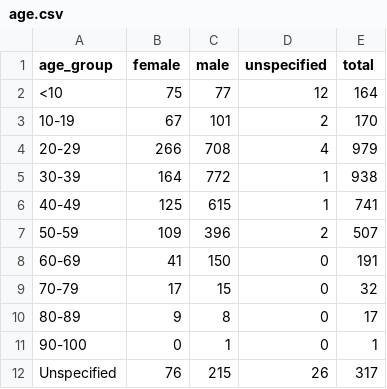
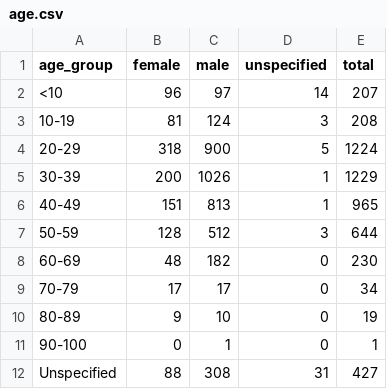
Before and after one commit to CODD-K/covid19kerala.info-data, a CSV file: data/csv/age.csv, drawn as a sheet.

```diff
--- a/data/csv/age.csv
+++ b/data/csv/age.csv
@@ -1,12 +1,12 @@
 age_group,female,male,unspecified,total
-<10,75,77,12,164
-10-19,67,101,2,170
-20-29,266,708,4,979
-30-39,164,772,1,938
-40-49,125,615,1,741
-50-59,109,396,2,507
-60-69,41,150,0,191
-70-79,17,15,0,32
-80-89,9,8,0,17
+<10,96,97,14,207
+10-19,81,124,3,208
+20-29,318,900,5,1224
+30-39,200,1026,1,1229
+40-49,151,813,1,965
+50-59,128,512,3,644
+60-69,48,182,0,230
+70-79,17,17,0,34
+80-89,9,10,0,19
 90-100,0,1,0,1
-Unspecified,76,215,26,317
+Unspecified,88,308,31,427
```
Also changed, not shown: data/csv/district_data.csv, data/csv/hotspots.csv, 12 other files.
